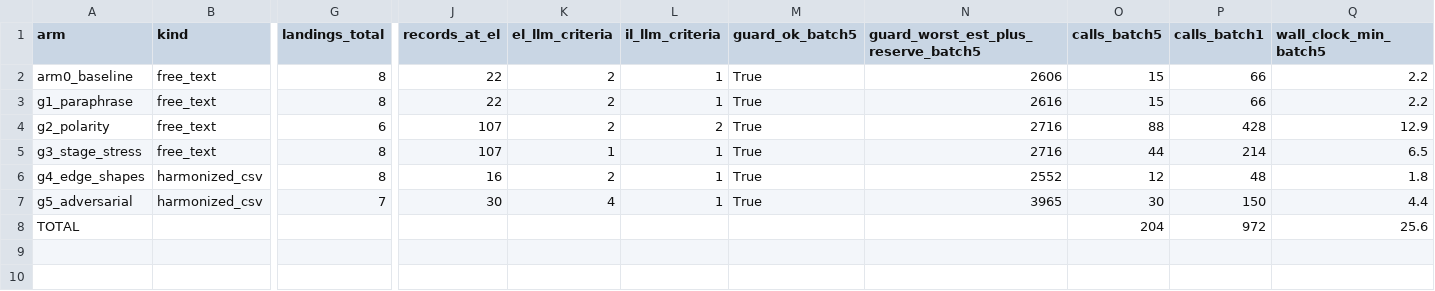
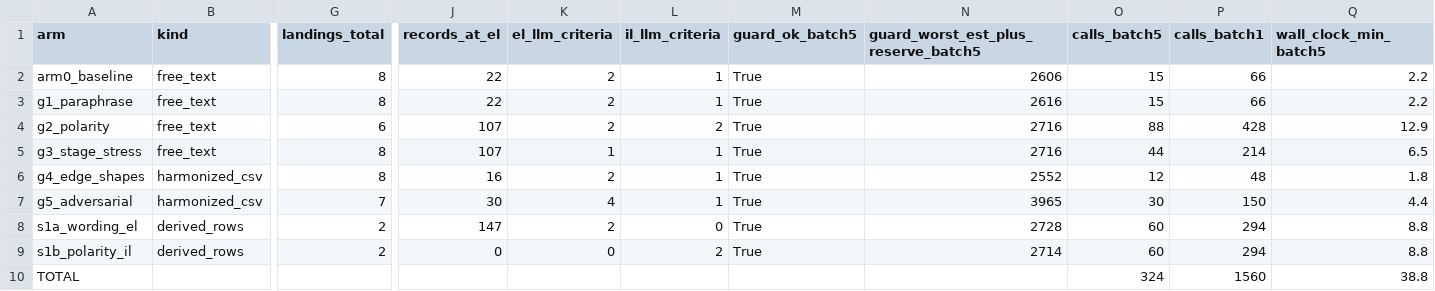
Before and after one commit to lars-ulaval/metaScreener, a CSV file: docs/data/wave16_arms/dryrun_v1/cross_arm_summary.csv, drawn as a sheet; only a part is shown, gaps mark what is left out; addresses are those after the commit; rows hold the shown columns only; the diff names each change by its address in the sheet, - before the commit and + after, or states it on an @@ line.

Commit message:
feat(16a-deltas): the s1 supplement - bundle corpus by manifest content, two derived arms, dry-validated
resolve_bundle_corpus identifies the 15e acceptance input by manifest content
(member sha256 map) - which measured SIX same-state sibling zips, so the
whole-zip digest disambiguates inside the equivalence class; member bytes and
the zip digest are verified before anything is trusted, the filename recorded
as an opaque key only. s1a carries g1's paraphrased EC-2/EC-3 rows and s1b
g2's IC-21/IC-22, each byte-identical to the parent's harmonized output
(asserted line-by-line, digests recorded), run at one LLM stage over the 147
with the F-168-style banner on every artifact. Dry-validated: product
loaders, real render, guard at batch 5 and 1, arithmetic cross-asserted -
60 calls per arm at batch 5, 294 at batch 1; cross-arm total 324 vs the 750
ceiling.

Suite: 2229 -> 2235 passed, 7 skipped.

```diff
--- a/docs/data/wave16_arms/dryrun_v1/cross_arm_summary.csv
+++ b/docs/data/wave16_arms/dryrun_v1/cross_arm_summary.csv
+row 8: s1a_wording_el | derived_rows | 2 | 147 | 2 | 0 | True | 2728 | 60 | 294 | 8.8
+row 9: s1b_polarity_il | derived_rows | 2 | 0 | 0 | 2 | True | 2714 | 60 | 294 | 8.8
-O10 (calls_batch5): 204
+O10 (calls_batch5): 324
-P10 (calls_batch1): 972
+P10 (calls_batch1): 1560
-Q10 (wall_clock_min_batch5): 25.6
+Q10 (wall_clock_min_batch5): 38.8
```
Also changed, not shown: 5 other files.
